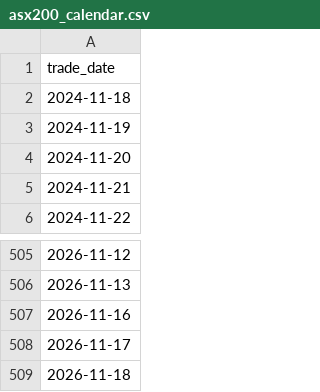
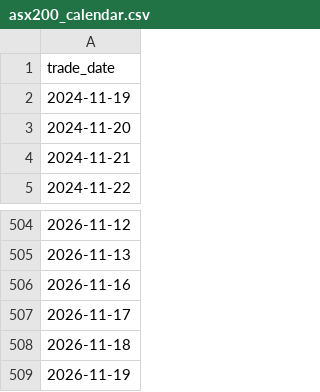
Before and after one commit to Jenniferrr3/rba-asx200-pipeline, a CSV file: data/curated/asx200_calendar.csv, drawn as a sheet; only a part is shown, gaps mark what is left out.

```diff
--- a/data/curated/asx200_calendar.csv
+++ b/data/curated/asx200_calendar.csv
@@ -1,3 +1,2 @@
 trade_date
-2024-11-18
 2024-11-19
@@ -509 +508,2 @@ trade_date
 2026-11-18
+2026-11-19
```
Also changed, not shown: data/curated/asx200_daily.csv, data/curated/rba_cash_rate_daily.csv, 8 other files.
